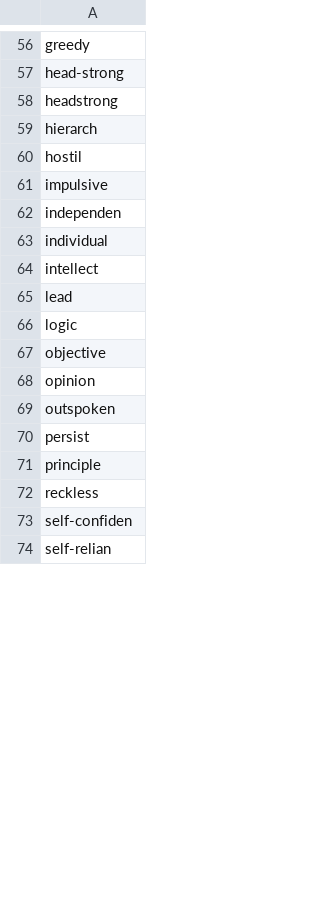
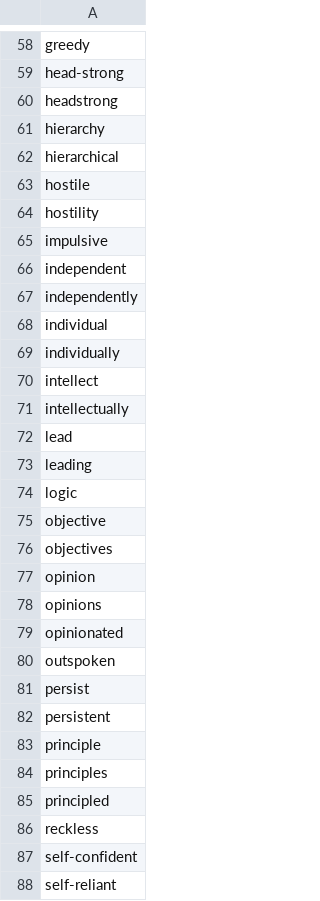
Before and after one commit to Innoccull/EquiText, a CSV file: data/masculine.csv, drawn as a sheet; only a part is shown, gaps mark what is left out; the diff covers the shown part only.

```diff
--- a/data/masculine.csv
+++ b/data/masculine.csv
@@ -58,17 +60,29 @@ head-strong
 headstrong
-hierarch
-hostil
+hierarchy
+hierarchical
+hostile
+hostility
 impulsive
-independen
+independent
+independently
 individual
+individually
 intellect
+intellectually
 lead
+leading
 logic
 objective
+objectives
 opinion
+opinions
+opinionated
 outspoken
 persist
+persistent
 principle
+principles
+principled
 reckless
-self-confiden
-self-relian
+self-confident
+self-reliant
```
Also changed, not shown: 15 added rows and 11 edited cells elsewhere in this file, data/feminine.csv, 31 other files.
